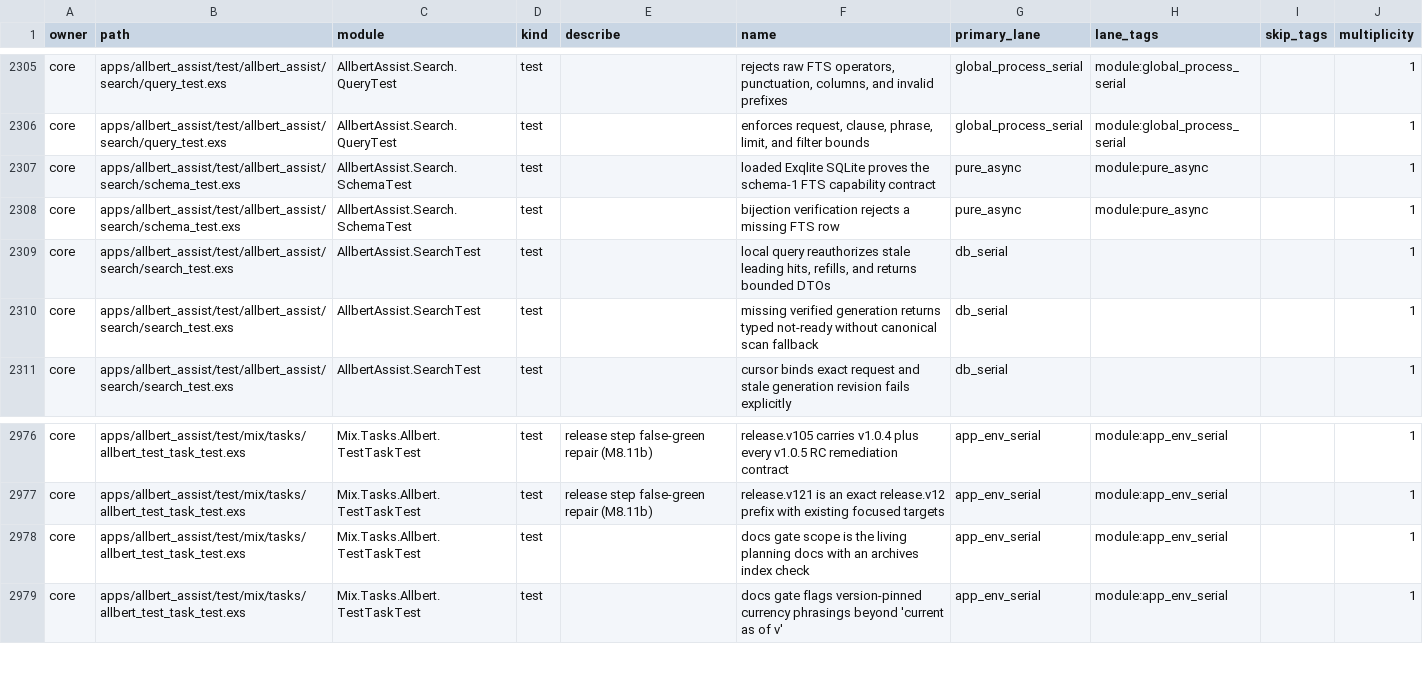
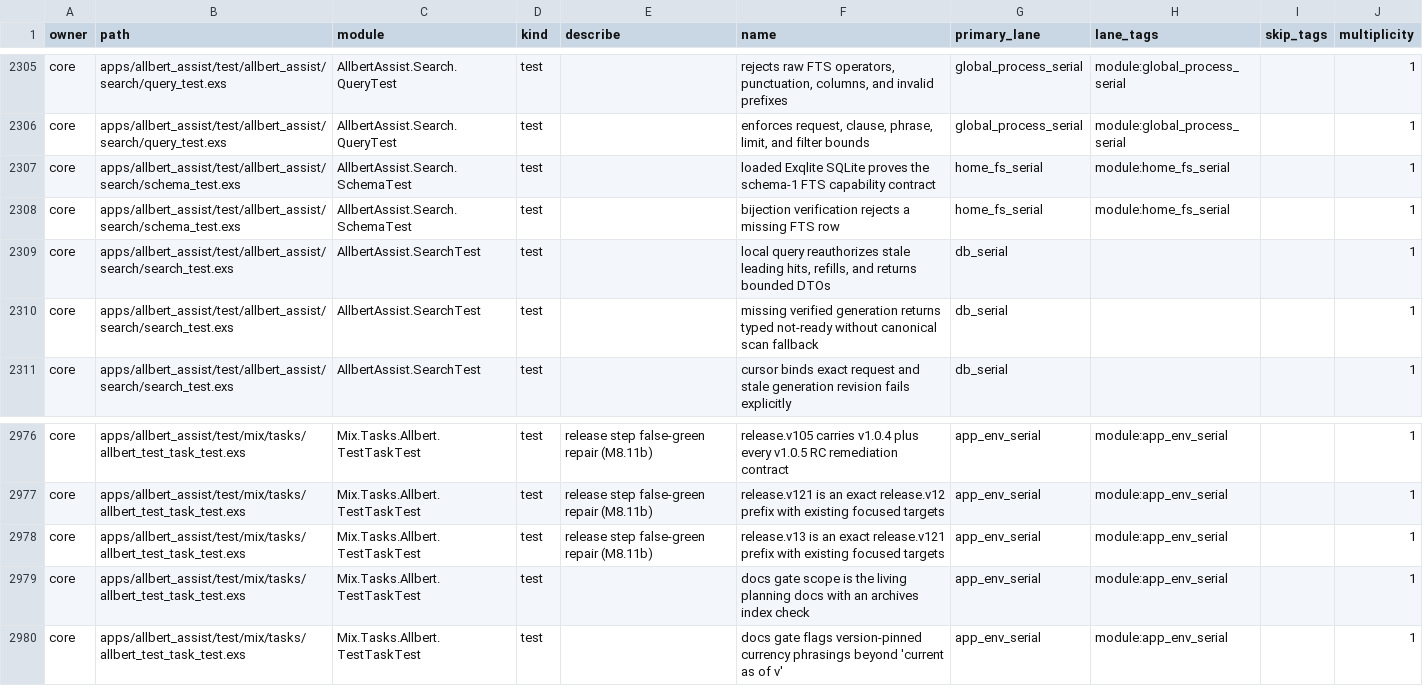
Before and after one commit to lexlapax/allbert-assist, a CSV file: docs/validation/test-manifest.csv, drawn as a sheet; only a part is shown, gaps mark what is left out.

Commit message:
1.3.0 M9.b freeze release candidate source

```diff
--- a/docs/validation/test-manifest.csv
+++ b/docs/validation/test-manifest.csv
@@ -2306,4 +2306,4 @@
 "core","apps/allbert_assist/test/allbert_assist/search/query_test.exs","AllbertAssist.Search.QueryTest","test","","enforces request, clause, phrase, limit, and filter bounds","global_process_serial","module:global_process_serial","","1"
-"core","apps/allbert_assist/test/allbert_assist/search/schema_test.exs","AllbertAssist.Search.SchemaTest","test","","loaded Exqlite SQLite proves the schema-1 FTS capability contract","pure_async","module:pure_async","","1"
-"core","apps/allbert_assist/test/allbert_assist/search/schema_test.exs","AllbertAssist.Search.SchemaTest","test","","bijection verification rejects a missing FTS row","pure_async","module:pure_async","","1"
+"core","apps/allbert_assist/test/allbert_assist/search/schema_test.exs","AllbertAssist.Search.SchemaTest","test","","loaded Exqlite SQLite proves the schema-1 FTS capability contract","home_fs_serial","module:home_fs_serial","","1"
+"core","apps/allbert_assist/test/allbert_assist/search/schema_test.exs","AllbertAssist.Search.SchemaTest","test","","bijection verification rejects a missing FTS row","home_fs_serial","module:home_fs_serial","","1"
 "core","apps/allbert_assist/test/allbert_assist/search/search_test.exs","AllbertAssist.SearchTest","test","","local query reauthorizes stale leading hits, refills, and returns bounded DTOs","db_serial","","","1"
@@ -2977,2 +2977,3 @@
 "core","apps/allbert_assist/test/mix/tasks/allbert_test_task_test.exs","Mix.Tasks.Allbert.TestTaskTest","test","release step false-green repair (M8.11b)","release.v121 is an exact release.v12 prefix with existing focused targets","app_env_serial","module:app_env_serial","","1"
+"core","apps/allbert_assist/test/mix/tasks/allbert_test_task_test.exs","Mix.Tasks.Allbert.TestTaskTest","test","release step false-green repair (M8.11b)","release.v13 is an exact release.v121 prefix with existing focused targets","app_env_serial","module:app_env_serial","","1"
 "core","apps/allbert_assist/test/mix/tasks/allbert_test_task_test.exs","Mix.Tasks.Allbert.TestTaskTest","test","","docs gate scope is the living planning docs with an archives index check","app_env_serial","module:app_env_serial","","1"
```
Also changed, not shown: 13 other files.
